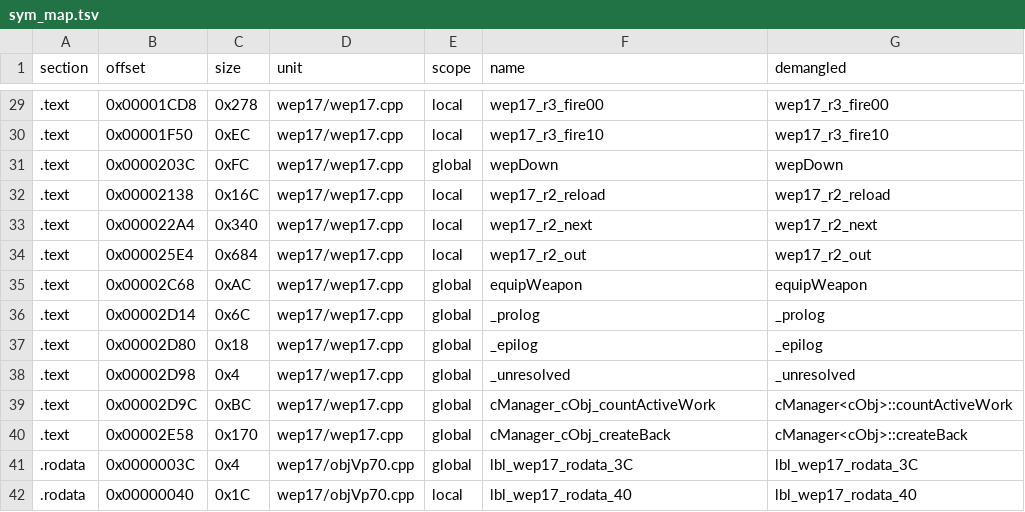
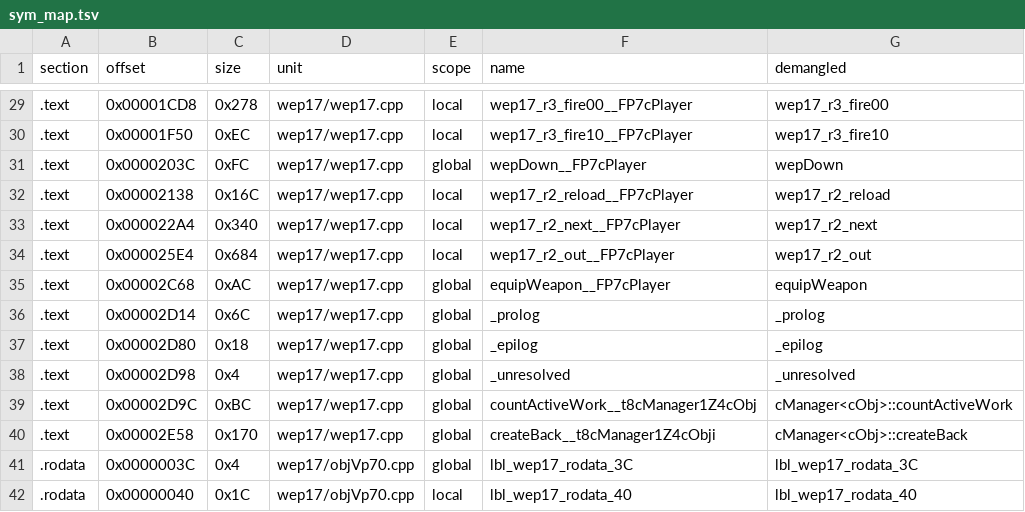
Before and after one commit to Penguinjanator/re4, a TSV file: config/G4BE08/modules/wep17/sym_map.tsv, drawn as a sheet; only a part is shown, gaps mark what is left out; the diff covers the shown part only.

Commit message:
weapon modules 1B: wep02, wep38, wep04, wep43, wep01, wep06, wep19, wep30, wep41, wep42, wep45, wep17 matching (12 RELs); pl_handgun/pl_grenade/objRuger shared objects; MATCHING entries restored; memory-disambiguation idioms

```diff
--- a/config/G4BE08/modules/wep17/sym_map.tsv
+++ b/config/G4BE08/modules/wep17/sym_map.tsv
@@ -29,8 +29,8 @@ section	offset	size	unit	scope	name	demangled
-.text	0x00001CD8	0x278	wep17/wep17.cpp	local	wep17_r3_fire00	wep17_r3_fire00
-.text	0x00001F50	0xEC	wep17/wep17.cpp	local	wep17_r3_fire10	wep17_r3_fire10
-.text	0x0000203C	0xFC	wep17/wep17.cpp	global	wepDown	wepDown
-.text	0x00002138	0x16C	wep17/wep17.cpp	local	wep17_r2_reload	wep17_r2_reload
-.text	0x000022A4	0x340	wep17/wep17.cpp	local	wep17_r2_next	wep17_r2_next
-.text	0x000025E4	0x684	wep17/wep17.cpp	local	wep17_r2_out	wep17_r2_out
-.text	0x00002C68	0xAC	wep17/wep17.cpp	global	equipWeapon	equipWeapon
+.text	0x00001CD8	0x278	wep17/wep17.cpp	local	wep17_r3_fire00__FP7cPlayer	wep17_r3_fire00
+.text	0x00001F50	0xEC	wep17/wep17.cpp	local	wep17_r3_fire10__FP7cPlayer	wep17_r3_fire10
+.text	0x0000203C	0xFC	wep17/wep17.cpp	global	wepDown__FP7cPlayer	wepDown
+.text	0x00002138	0x16C	wep17/wep17.cpp	local	wep17_r2_reload__FP7cPlayer	wep17_r2_reload
+.text	0x000022A4	0x340	wep17/wep17.cpp	local	wep17_r2_next__FP7cPlayer	wep17_r2_next
+.text	0x000025E4	0x684	wep17/wep17.cpp	local	wep17_r2_out__FP7cPlayer	wep17_r2_out
+.text	0x00002C68	0xAC	wep17/wep17.cpp	global	equipWeapon__FP7cPlayer	equipWeapon
 .text	0x00002D14	0x6C	wep17/wep17.cpp	global	_prolog	_prolog
@@ -38,4 +38,4 @@ section	offset	size	unit	scope	name	demangled
 .text	0x00002D98	0x4	wep17/wep17.cpp	global	_unresolved	_unresolved
-.text	0x00002D9C	0xBC	wep17/wep17.cpp	global	cManager_cObj_countActiveWork	cManager<cObj>::countActiveWork
-.text	0x00002E58	0x170	wep17/wep17.cpp	global	cManager_cObj_createBack	cManager<cObj>::createBack
+.text	0x00002D9C	0xBC	wep17/wep17.cpp	global	countActiveWork__t8cManager1Z4cObj	cManager<cObj>::countActiveWork
+.text	0x00002E58	0x170	wep17/wep17.cpp	global	createBack__t8cManager1Z4cObji	cManager<cObj>::createBack
 .rodata	0x0000003C	0x4	wep17/objVp70.cpp	global	lbl_wep17_rodata_3C	lbl_wep17_rodata_3C
```
Also changed, not shown: 28 edited cells elsewhere in this file, config/G4BE08/modules/wep14/sym_map.tsv, 18 other files.
